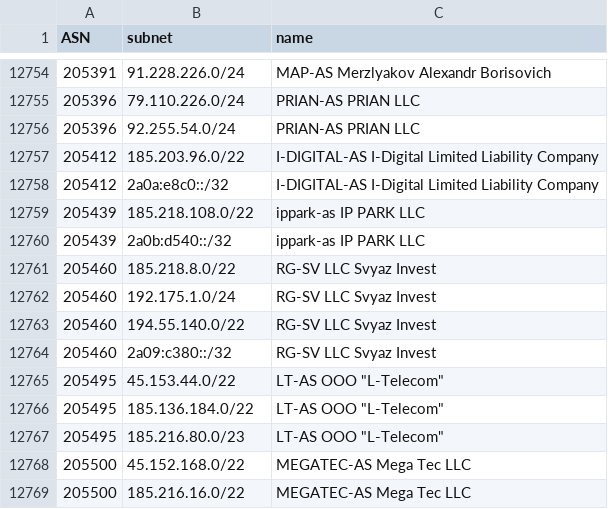
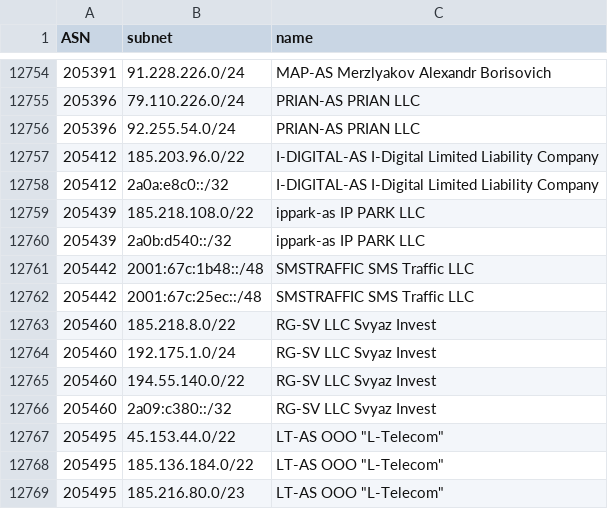
Before and after one commit to esergion/subnets-fetcher, a CSV file: countries/ru/subnets.csv, drawn as a sheet; only a part is shown, gaps mark what is left out; the shorter side is filled out with more unchanged rows; the diff names each change by its address in the sheet, - before the commit and + after, or states it on an @@ line.

```diff
--- a/countries/ru/subnets.csv
+++ b/countries/ru/subnets.csv
+row 12761: 205442 | 2001:67c:1b48::/48 | SMSTRAFFIC SMS Traffic LLC
+row 12762: 205442 | 2001:67c:25ec::/48 | SMSTRAFFIC SMS Traffic LLC
```
Also changed, not shown: 1 other file.
